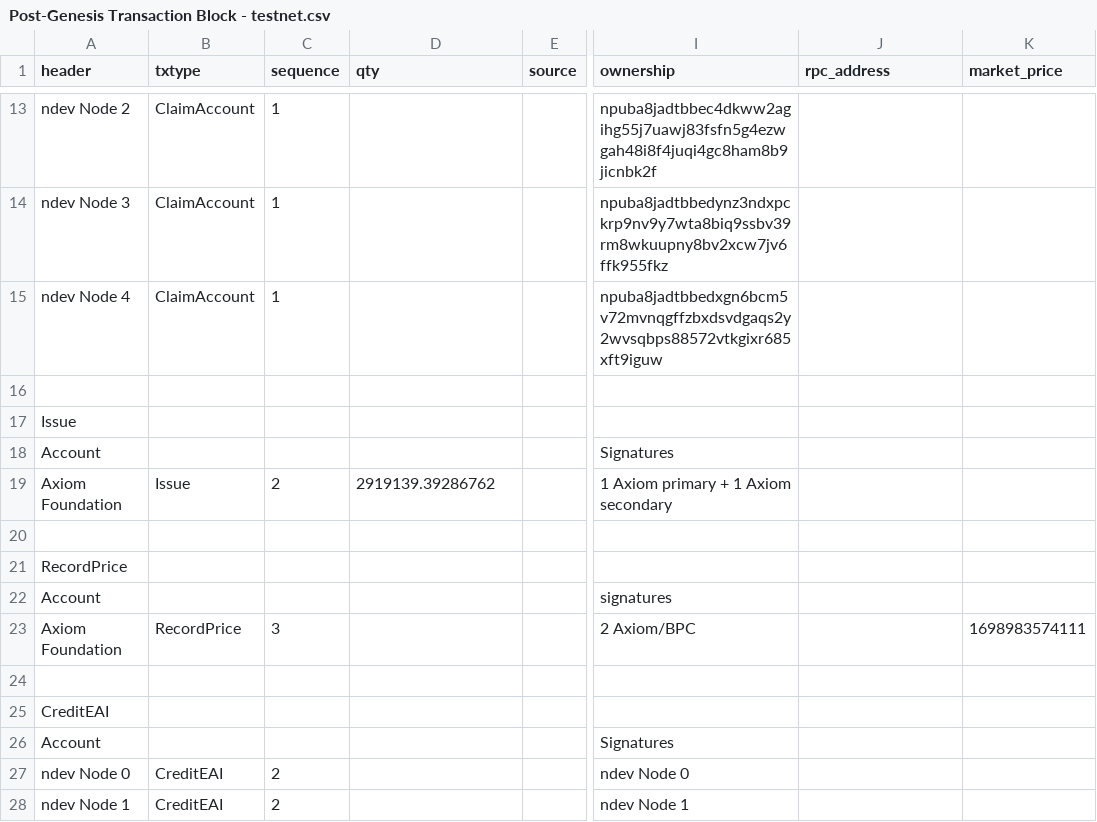
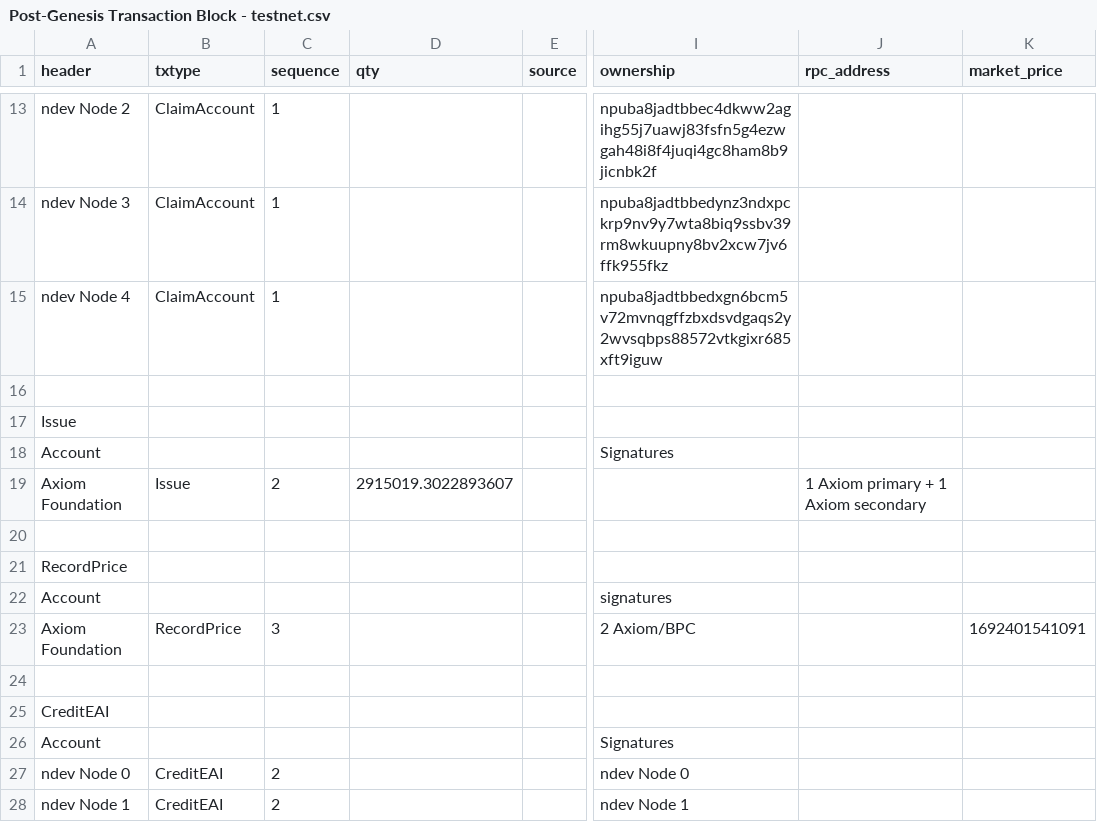
Before and after one commit to ndau/genesis, a CSV file: testnet-genesis/transactions/Post-Genesis Transaction Block - testnet.csv, drawn as a sheet; only a part is shown, gaps mark what is left out; the diff names each change by its address in the sheet, - before the commit and + after, or states it on an @@ line.

Commit message:
Corrects total ndau for `Issue` and price for `RecordPrice`

```diff
--- a/testnet-genesis/transactions/Post-Genesis Transaction Block - testnet.csv
+++ b/testnet-genesis/transactions/Post-Genesis Transaction Block - testnet.csv
-D19 (qty): 2919139.39286762
+D19 (qty): 2915019.3022893607
-I19 (ownership): 1 Axiom primary + 1 Axiom secondary
+I19 (ownership): (empty)
-J19 (rpc_address): (empty)
+J19 (rpc_address): 1 Axiom primary + 1 Axiom secondary
-K23 (market_price): 1698983574111
+K23 (market_price): 1692401541091
```
